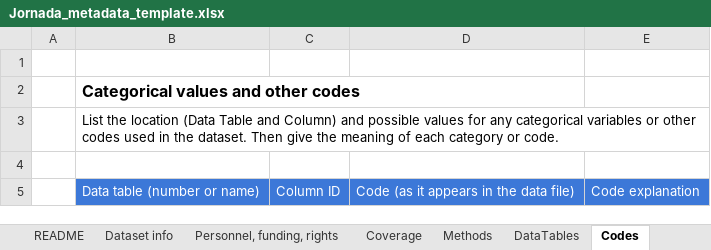
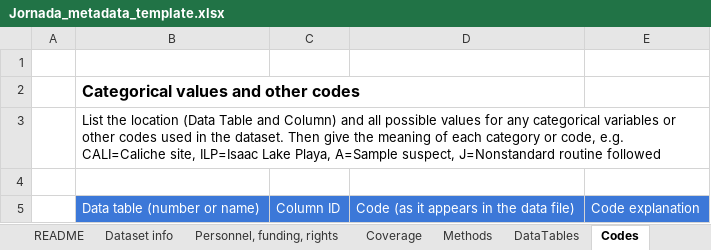
Before and after one commit to jornada-im/documentation, an Excel workbook: templates/Jornada_metadata_template.xlsx, sheet Codes, drawn as a sheet; values as stored, in another font and other column widths than the file's, no borders; the diff names each change by its address in the sheet, - before the commit and + after, or states it on an @@ line.

```diff
--- a/templates/Jornada_metadata_template.xlsx (sheet Codes)
+++ b/templates/Jornada_metadata_template.xlsx (sheet Codes)
-B3: …Column) and possible values for any categorical variables or other codes used in the dataset. Then give the meaning of each category or code.
+B3: …Column) and all possible values for any categorical variables or other codes used in the dataset. Then give the meaning of each category or code, e.g. CALI=Caliche site, ILP=Isaac Lake Playa, A=Sample suspect, J=Nonstandard routine followed
```
Also changed, not shown: sheet DataTables, sheet CVs - do not edit, sheet Personnel, funding, rights, sheet Dataset info, sheet Other metadata, 1 other file.
